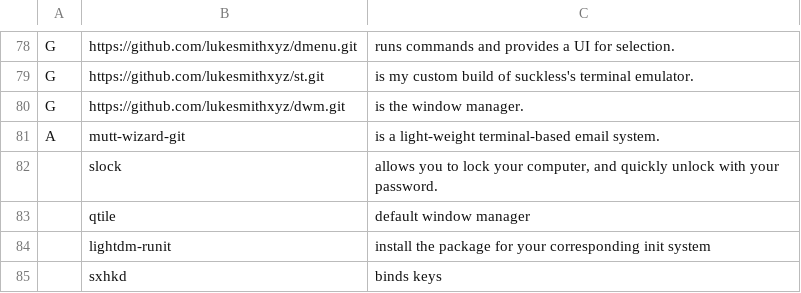
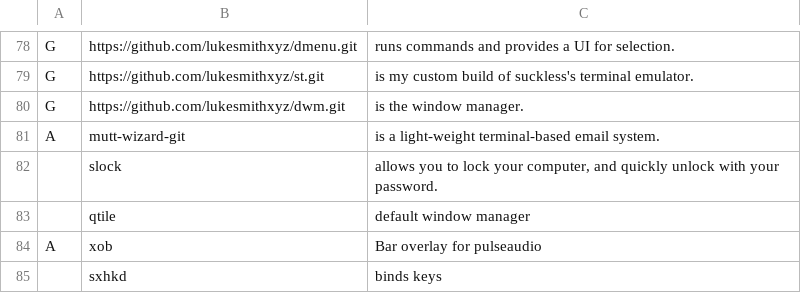
Before and after one commit to Kho-Dialga/configs, a CSV file: progs.csv, drawn as a sheet; only a part is shown, gaps mark what is left out.

Commit message:
Updating README.md and progs.csv

```diff
--- a/progs.csv
+++ b/progs.csv
@@ -83,3 +83,3 @@ A,mutt-wizard-git,is a light-weight terminal-based email system.,,,
 ,qtile,default window manager,,,
-,lightdm-runit,install the package for your corresponding init system,,,
+A,xob,Bar overlay for pulseaudio,,,
 ,sxhkd,binds keys,,,
```
Also changed, not shown: 1 other file.
